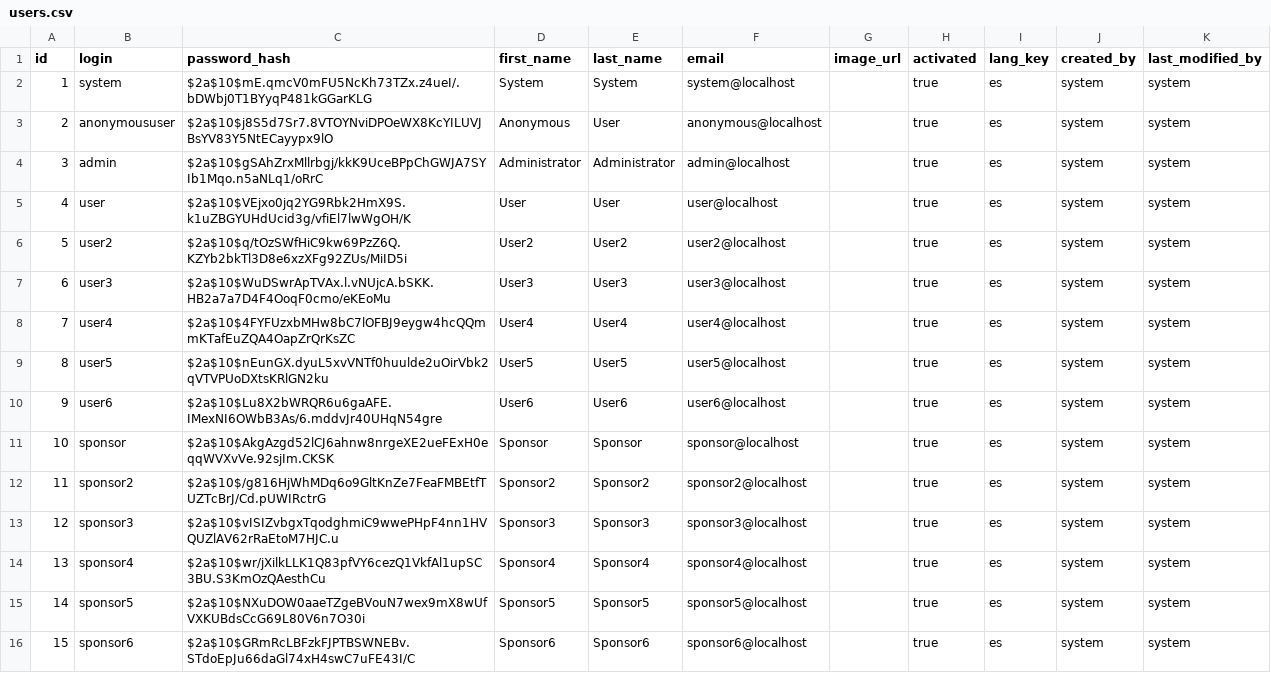
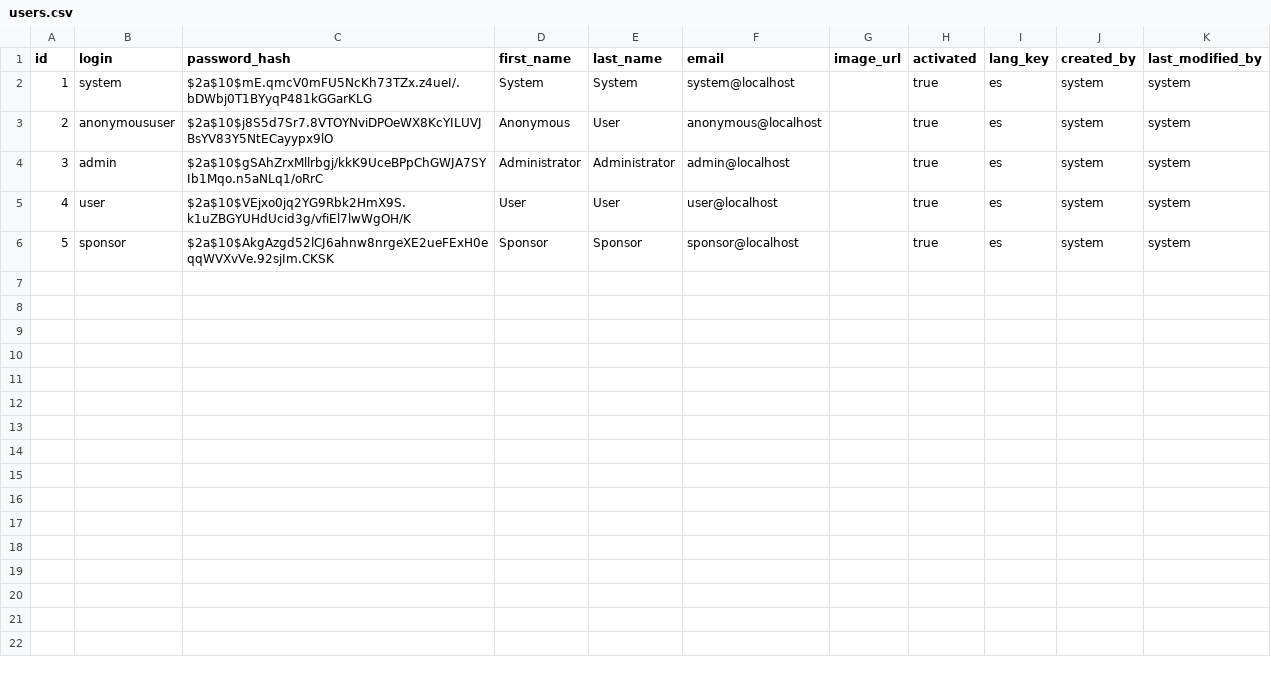
Before and after one commit to Paula204/ISPP, a CSV file: src/main/resources/config/liquibase/users.csv, drawn as a sheet; removed rows and columns are numbered as before the commit, all else as after; the diff names each change by its address in the sheet, - before the commit and + after, or states it on an @@ line.

```diff
--- a/src/main/resources/config/liquibase/users.csv
+++ b/src/main/resources/config/liquibase/users.csv
-row 6: 5 | user2 | $2a$10$q/tOzSWfHiC9kw69PzZ6Q.KZYb2bkTl3D8e6xzXFg92ZUs/MiID5i | User2 | User2 | user2@localhost |  | true | es | system | system
-row 7: 6 | user3 | $2a$10$WuDSwrApTVAx.l.vNUjcA.bSKK.HB2a7a7D4F4OoqF0cmo/eKEoMu | User3 | User3 | user3@localhost |  | true | es | system | system
-row 8: 7 | user4 | $2a$10$4FYFUzxbMHw8bC7lOFBJ9eygw4hcQQmmKTafEuZQA4OapZrQrKsZC | User4 | User4 | user4@localhost |  | true | es | system | system
-row 9: 8 | user5 | $2a$10$nEunGX.dyuL5xvVNTf0huulde2uOirVbk2qVTVPUoDXtsKRlGN2ku | User5 | User5 | user5@localhost |  | true | es | system | system
-row 10: 9 | user6 | $2a$10$Lu8X2bWRQR6u6gaAFE.IMexNI6OWbB3As/6.mddvJr40UHqN54gre | User6 | User6 | user6@localhost |  | true | es | system | system
@@ column A (id) renumbered in row 6 @@
-row 12: 11 | sponsor2 | $2a$10$/g816HjWhMDq6o9GltKnZe7FeaFMBEtfTUZTcBrJ/Cd.pUWIRctrG | Sponsor2 | Sponsor2 | sponsor2@localhost |  | true | es | system | system
-row 13: 12 | sponsor3 | $2a$10$vISIZvbgxTqodghmiC9wwePHpF4nn1HVQUZlAV62rRaEtoM7HJC.u | Sponsor3 | Sponsor3 | sponsor3@localhost |  | true | es | system | system
-row 14: 13 | sponsor4 | $2a$10$wr/jXilkLLK1Q83pfVY6cezQ1VkfAl1upSC3BU.S3KmOzQAesthCu | Sponsor4 | Sponsor4 | sponsor4@localhost |  | true | es | system | system
-row 15: 14 | sponsor5 | $2a$10$NXuDOW0aaeTZgeBVouN7wex9mX8wUfVXKUBdsCcG69L80V6n7O30i | Sponsor5 | Sponsor5 | sponsor5@localhost |  | true | es | system | system
-row 16: 15 | sponsor6 | $2a$10$GRmRcLBFzkFJPTBSWNEBv.STdoEpJu66daGl74xH4swC7uFE43I/C | Sponsor6 | Sponsor6 | sponsor6@localhost |  | true | es | system | system
```
Also changed, not shown: 52 other files.
